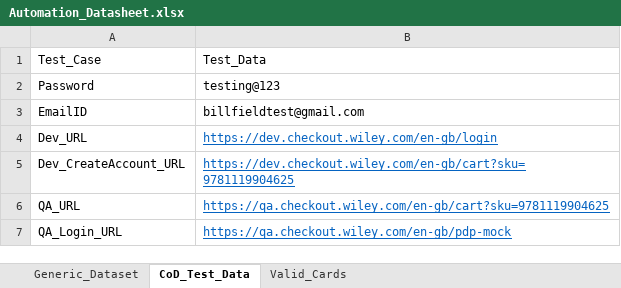
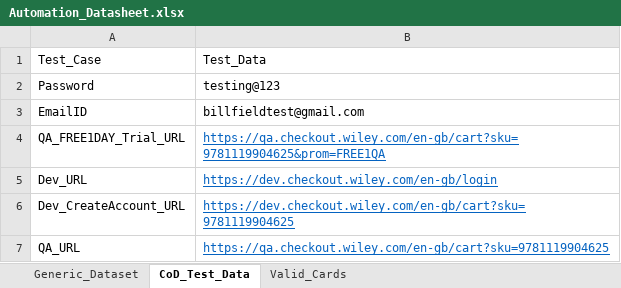
Before and after one commit to gsaha99/Ecommerce_QA, an Excel workbook: Test_Data/Automation_Datasheet.xlsx, sheet CoD_Test_Data, drawn as a sheet; only a part is shown; the shorter side is filled out with more unchanged rows; values as stored, in another font and other column widths than the file's, no borders; the diff names each change by its address in the sheet, - before the commit and + after, or states it on an @@ line.

Commit message:
Test_Data

```diff
--- a/Test_Data/Automation_Datasheet.xlsx (sheet CoD_Test_Data)
+++ b/Test_Data/Automation_Datasheet.xlsx (sheet CoD_Test_Data)
+row 4: QA_FREE1DAY_Trial_URL | https://qa.checkout.wiley.com/en-gb/cart?sku=9781119904625&prom=FREE1QA
```
